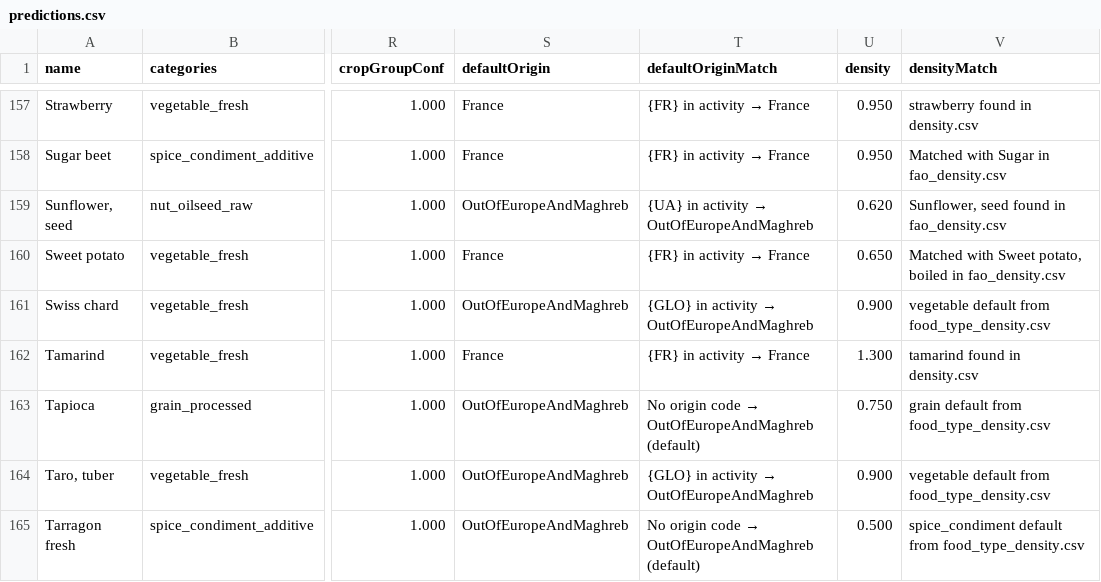
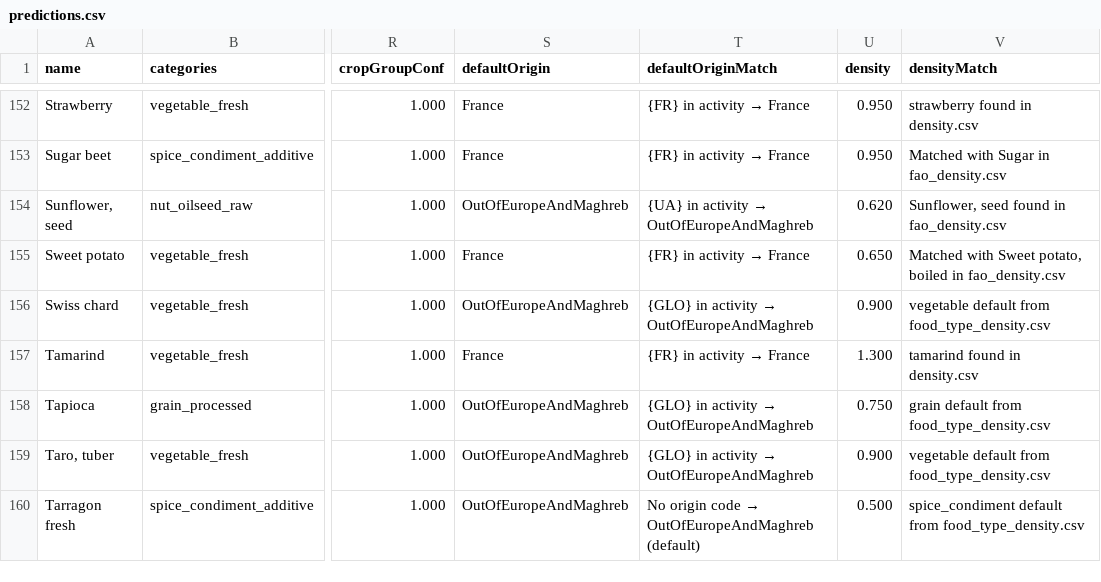
Before and after one commit to MTES-MCT/ecobalyse-method-tooling, a CSV file: food/metadata/generated/predictions.csv, drawn as a sheet; only a part is shown, gaps mark what is left out; addresses are those after the commit; the diff covers the shown part only; the diff names each change by its address in the sheet, - before the commit and + after, or states it on an @@ line.

```diff
--- a/food/metadata/generated/predictions.csv
+++ b/food/metadata/generated/predictions.csv
@@ T158 (defaultOriginMatch): No origin code → OutOfEuropeAndMaghreb (default) → {GLO} in activity → OutOfEuropeAndMaghreb @@
```
Also changed, not shown: 6 removed rows and 14 edited cells elsewhere in this file, food/metadata/source/new_ingredient_FR.csv, 2 other files.
